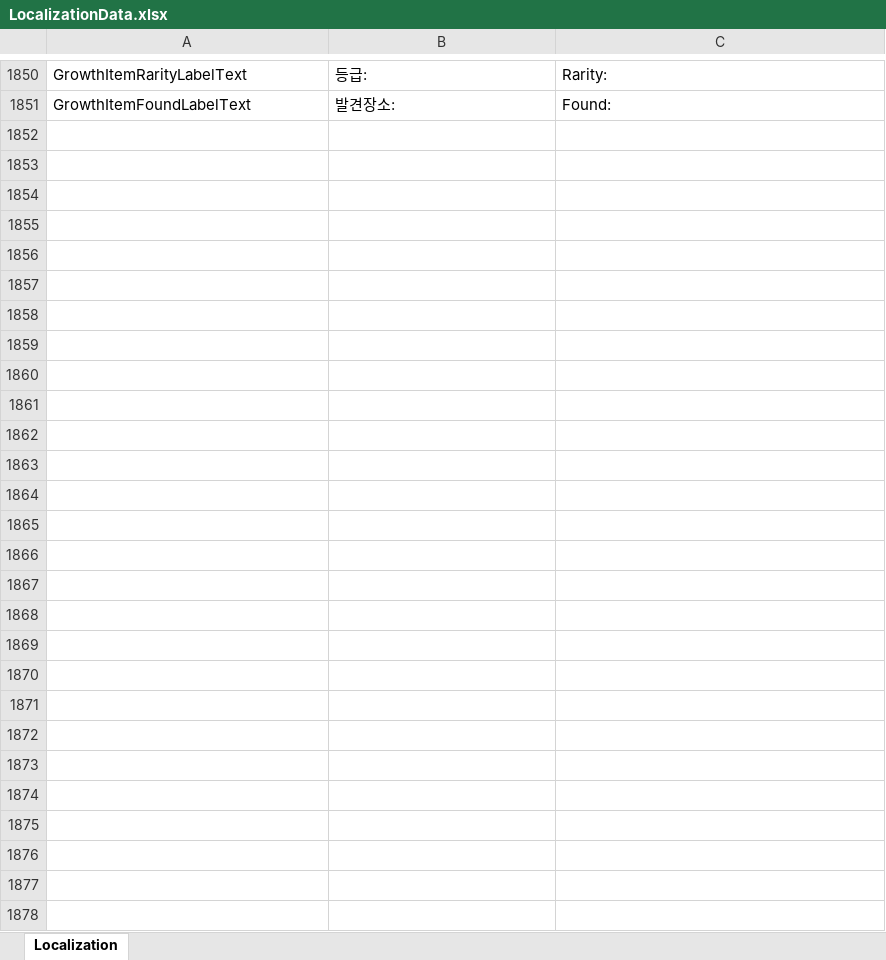
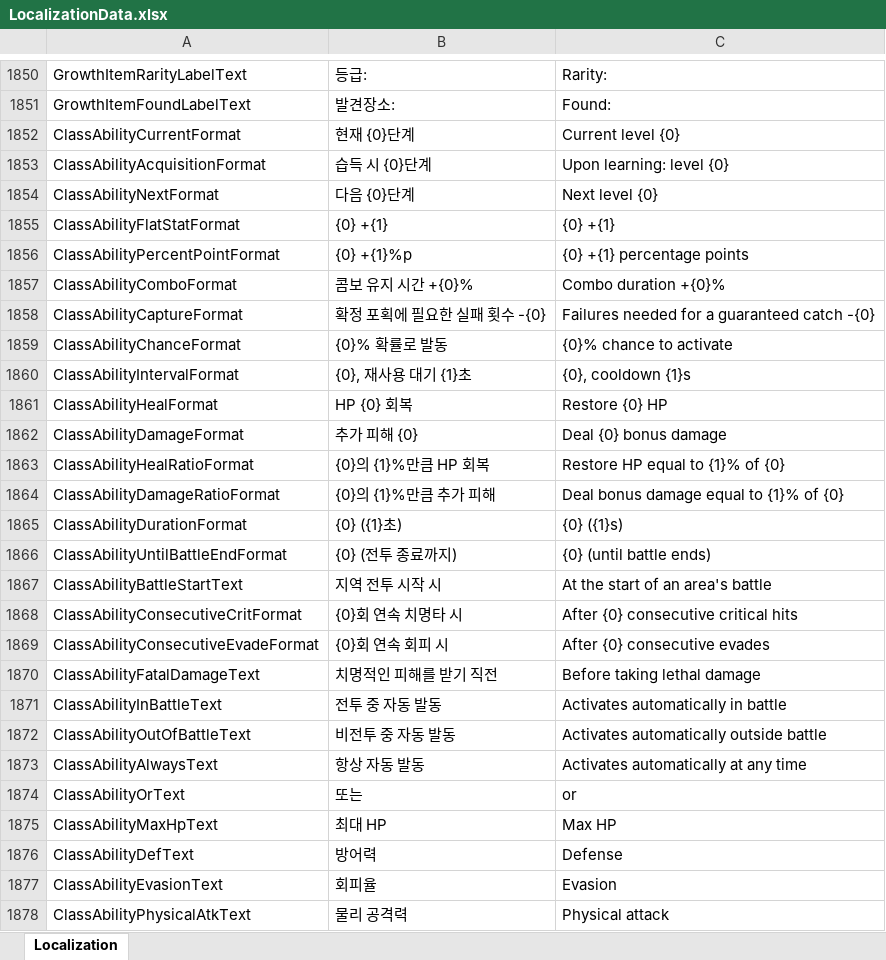
Before and after one commit to DoubleSmiths/RE001, an Excel workbook: Assets/@Resources/Data/Excel/LocalizationData.xlsx, sheet Localization, drawn as a sheet; only a part is shown, gaps mark what is left out; values as stored, in another font and other column widths than the file's, no borders; the diff covers the shown part only; the diff names each change by its address in the sheet, - before the commit and + after, or states it on an @@ line.

```diff
--- a/Assets/@Resources/Data/Excel/LocalizationData.xlsx (sheet Localization)
+++ b/Assets/@Resources/Data/Excel/LocalizationData.xlsx (sheet Localization)
+row 1852: ClassAbilityCurrentFormat | 현재 {0}단계 | Current level {0}
+row 1853: ClassAbilityAcquisitionFormat | 습득 시 {0}단계 | Upon learning: level {0}
+row 1854: ClassAbilityNextFormat | 다음 {0}단계 | Next level {0}
+row 1855: ClassAbilityFlatStatFormat | {0} +{1} | {0} +{1}
+row 1856: ClassAbilityPercentPointFormat | {0} +{1}%p | {0} +{1} percentage points
+row 1857: ClassAbilityComboFormat | 콤보 유지 시간 +{0}% | Combo duration +{0}%
+row 1858: ClassAbilityCaptureFormat | 확정 포획에 필요한 실패 횟수 -{0} | Failures needed for a guaranteed catch -{0}
+row 1859: ClassAbilityChanceFormat | {0}% 확률로 발동 | {0}% chance to activate
+row 1860: ClassAbilityIntervalFormat | {0}, 재사용 대기 {1}초 | {0}, cooldown {1}s
+row 1861: ClassAbilityHealFormat | HP {0} 회복 | Restore {0} HP
+row 1862: ClassAbilityDamageFormat | 추가 피해 {0} | Deal {0} bonus damage
+row 1863: ClassAbilityHealRatioFormat | {0}의 {1}%만큼 HP 회복 | Restore HP equal to {1}% of {0}
+row 1864: ClassAbilityDamageRatioFormat | {0}의 {1}%만큼 추가 피해 | Deal bonus damage equal to {1}% of {0}
+row 1865: ClassAbilityDurationFormat | {0} ({1}초) | {0} ({1}s)
+row 1866: ClassAbilityUntilBattleEndFormat | {0} (전투 종료까지) | {0} (until battle ends)
+row 1867: ClassAbilityBattleStartText | 지역 전투 시작 시 | At the start of an area's battle
+row 1868: ClassAbilityConsecutiveCritFormat | {0}회 연속 치명타 시 | After {0} consecutive critical hits
+row 1869: ClassAbilityConsecutiveEvadeFormat | {0}회 연속 회피 시 | After {0} consecutive evades
+row 1870: ClassAbilityFatalDamageText | 치명적인 피해를 받기 직전 | Before taking lethal damage
+row 1871: ClassAbilityInBattleText | 전투 중 자동 발동 | Activates automatically in battle
+row 1872: ClassAbilityOutOfBattleText | 비전투 중 자동 발동 | Activates automatically outside battle
+row 1873: ClassAbilityAlwaysText | 항상 자동 발동 | Activates automatically at any time
+row 1874: ClassAbilityOrText | 또는 | or
+row 1875: ClassAbilityMaxHpText | 최대 HP | Max HP
+row 1876: ClassAbilityDefText | 방어력 | Defense
+row 1877: ClassAbilityEvasionText | 회피율 | Evasion
+row 1878: ClassAbilityPhysicalAtkText | 물리 공격력 | Physical attack
```
Also changed, not shown: 25 edited cells elsewhere in this sheet, Assets/@Resources/Data/Excel/SkillData.xlsx, 20 other files.
